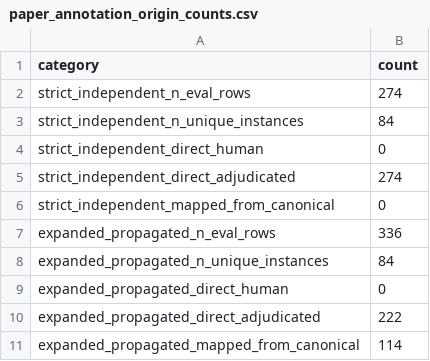
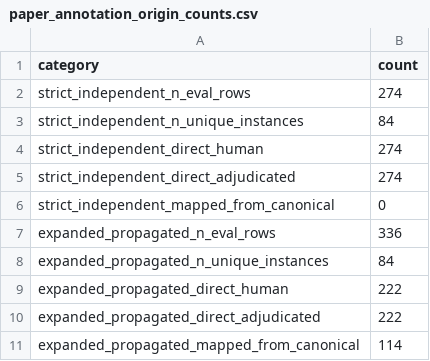
Before and after one commit to fraware/cta-benchmark, a CSV file: results/paper_annotation_origin_counts.csv, drawn as a sheet.

```diff
--- a/results/paper_annotation_origin_counts.csv
+++ b/results/paper_annotation_origin_counts.csv
@@ -3,3 +3,3 @@ strict_independent_n_eval_rows,274
 strict_independent_n_unique_instances,84
-strict_independent_direct_human,0
+strict_independent_direct_human,274
 strict_independent_direct_adjudicated,274
@@ -8,3 +8,3 @@ expanded_propagated_n_eval_rows,336
 expanded_propagated_n_unique_instances,84
-expanded_propagated_direct_human,0
+expanded_propagated_direct_human,222
 expanded_propagated_direct_adjudicated,222
```
Also changed, not shown: 43 other files.
